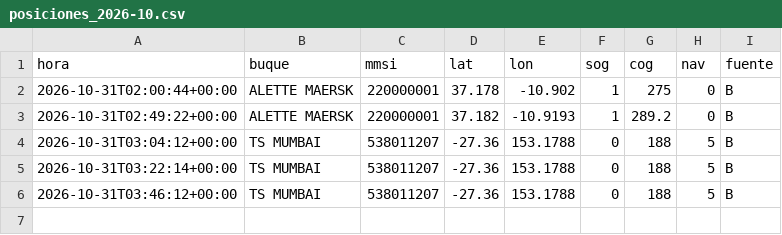
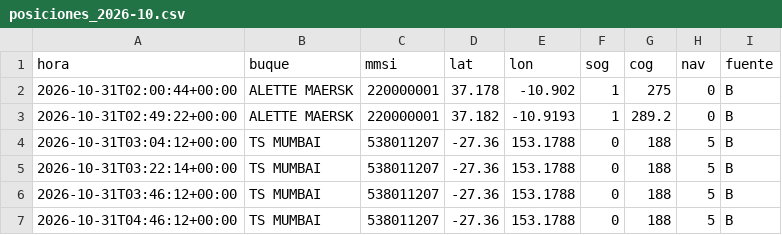
Before and after one commit to jart0988aj-maker/monitoreo-buques, a CSV file: docs/data/historial/posiciones_2026-10.csv, drawn as a sheet.

```diff
--- a/docs/data/historial/posiciones_2026-10.csv
+++ b/docs/data/historial/posiciones_2026-10.csv
@@ -6 +6,2 @@ hora,buque,mmsi,lat,lon,sog,cog,nav,fuente
 2026-10-31T03:46:12+00:00,TS MUMBAI,538011207,-27.36,153.1788,0,188,5,B
+2026-10-31T04:46:12+00:00,TS MUMBAI,538011207,-27.36,153.1788,0,188,5,B
```
Also changed, not shown: docs/data/historial/congestion.csv, 5 other files.
